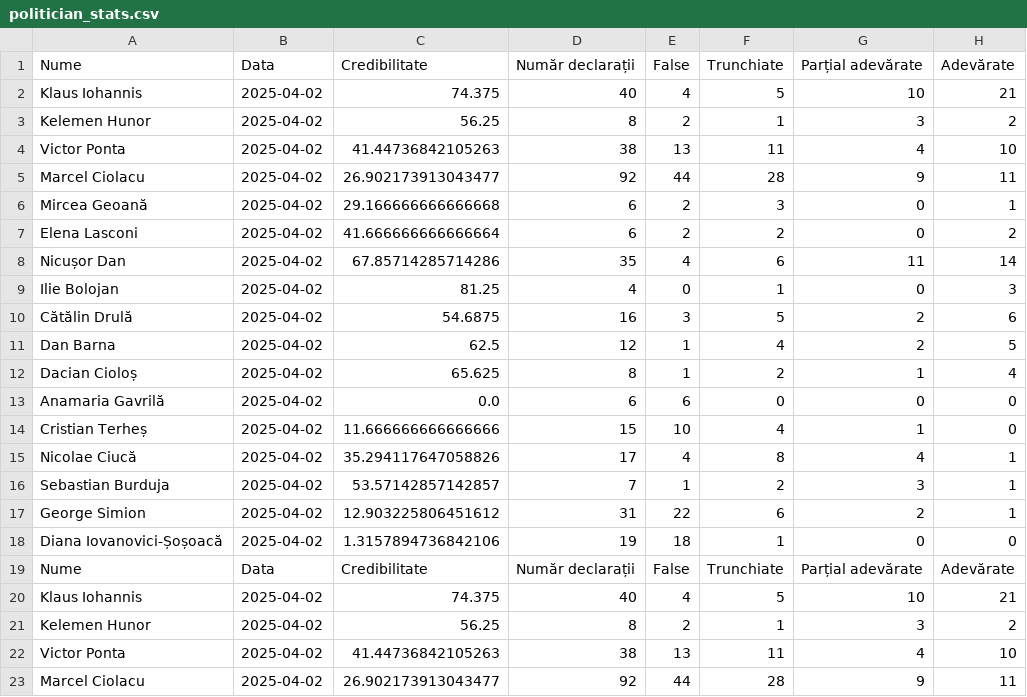
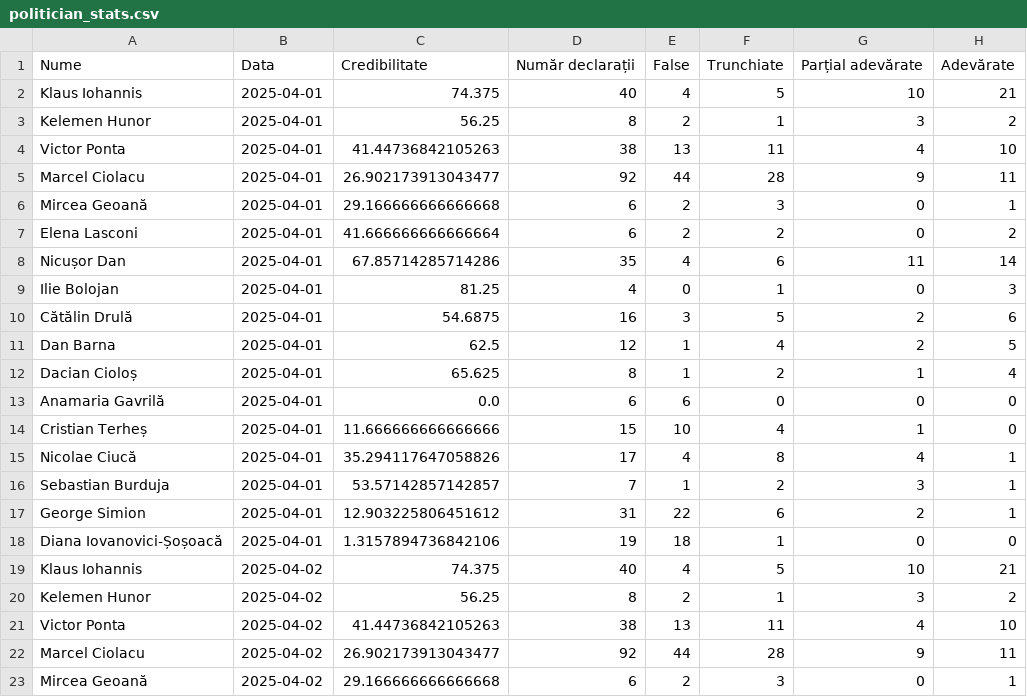
Before and after one commit to indrefi/PoliticiansFackChecker, a CSV file: factual_checker/app/politician_stats.csv, drawn as a sheet; only a part is shown; the shorter side is filled out with more unchanged rows.

```diff
--- a/factual_checker/app/politician_stats.csv
+++ b/factual_checker/app/politician_stats.csv
@@ -1,20 +1,19 @@
 Nume,Data,Credibilitate,Număr declarații,False,Trunchiate,Parțial adevărate,Adevărate
-Klaus Iohannis,2025-04-02,74.375,40,4,5,10,21
-Kelemen Hunor,2025-04-02,56.25,8,2,1,3,2
-Victor Ponta,2025-04-02,41.44736842105263,38,13,11,4,10
-Marcel Ciolacu,2025-04-02,26.902173913043477,92,44,28,9,11
-Mircea Geoană,2025-04-02,29.166666666666668,6,2,3,0,1
-Elena Lasconi,2025-04-02,41.666666666666664,6,2,2,0,2
-Nicușor Dan,2025-04-02,67.85714285714286,35,4,6,11,14
-Ilie Bolojan,2025-04-02,81.25,4,0,1,0,3
-Cătălin Drulă,2025-04-02,54.6875,16,3,5,2,6
-Dan Barna,2025-04-02,62.5,12,1,4,2,5
-Dacian Cioloș,2025-04-02,65.625,8,1,2,1,4
-Anamaria Gavrilă,2025-04-02,0.0,6,6,0,0,0
-Cristian Terheș,2025-04-02,11.666666666666666,15,10,4,1,0
-Nicolae Ciucă,2025-04-02,35.294117647058826,17,4,8,4,1
-Sebastian Burduja,2025-04-02,53.57142857142857,7,1,2,3,1
-George Simion,2025-04-02,12.903225806451612,31,22,6,2,1
-Diana Iovanovici-Șoșoacă,2025-04-02,1.3157894736842106,19,18,1,0,0
-Nume,Data,Credibilitate,Număr declarații,False,Trunchiate,Parțial adevărate,Adevărate
+Klaus Iohannis,2025-04-01,74.375,40,4,5,10,21
+Kelemen Hunor,2025-04-01,56.25,8,2,1,3,2
+Victor Ponta,2025-04-01,41.44736842105263,38,13,11,4,10
+Marcel Ciolacu,2025-04-01,26.902173913043477,92,44,28,9,11
+Mircea Geoană,2025-04-01,29.166666666666668,6,2,3,0,1
+Elena Lasconi,2025-04-01,41.666666666666664,6,2,2,0,2
+Nicușor Dan,2025-04-01,67.85714285714286,35,4,6,11,14
+Ilie Bolojan,2025-04-01,81.25,4,0,1,0,3
+Cătălin Drulă,2025-04-01,54.6875,16,3,5,2,6
+Dan Barna,2025-04-01,62.5,12,1,4,2,5
+Dacian Cioloș,2025-04-01,65.625,8,1,2,1,4
+Anamaria Gavrilă,2025-04-01,0.0,6,6,0,0,0
+Cristian Terheș,2025-04-01,11.666666666666666,15,10,4,1,0
+Nicolae Ciucă,2025-04-01,35.294117647058826,17,4,8,4,1
+Sebastian Burduja,2025-04-01,53.57142857142857,7,1,2,3,1
+George Simion,2025-04-01,12.903225806451612,31,22,6,2,1
+Diana Iovanovici-Șoșoacă,2025-04-01,1.3157894736842106,19,18,1,0,0
 Klaus Iohannis,2025-04-02,74.375,40,4,5,10,21
```
Also changed, not shown: 3 other files.
